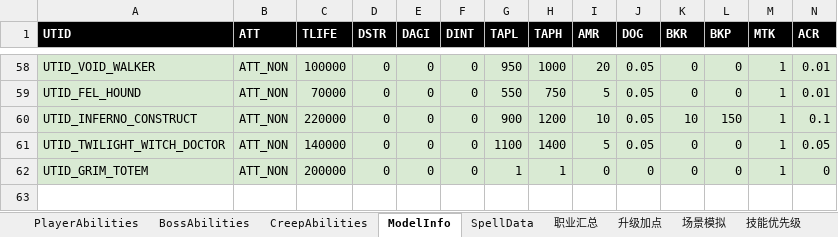
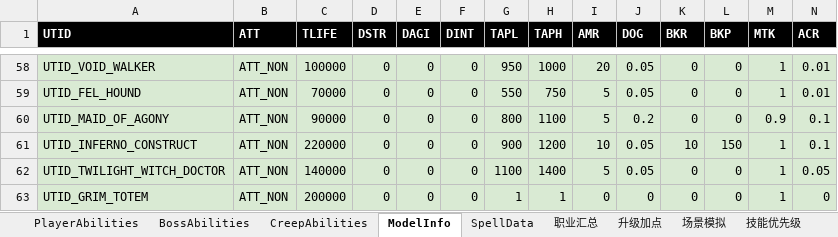
Before and after one commit to yatyricky/Zulaman-WE, an Excel workbook: dev/Abilities.xlsm, sheet ModelInfo, drawn as a sheet; only a part is shown, gaps mark what is left out; values as stored, in another font and other column widths than the file's, no borders; rows hold the shown columns only; the diff names each change by its address in the sheet, - before the commit and + after, or states it on an @@ line.

```diff
--- a/dev/Abilities.xlsm (sheet ModelInfo)
+++ b/dev/Abilities.xlsm (sheet ModelInfo)
+row 60: UTID_MAID_OF_AGONY | ATT_NON | 90000 | 0 | 0 | 0 | 800 | 1100 | 5 | 0.2 | 0 | 0 | 0.9 | 0.1
```
Also changed, not shown: sheet CreepAbilities, sheet SpellData, 7 other files.
